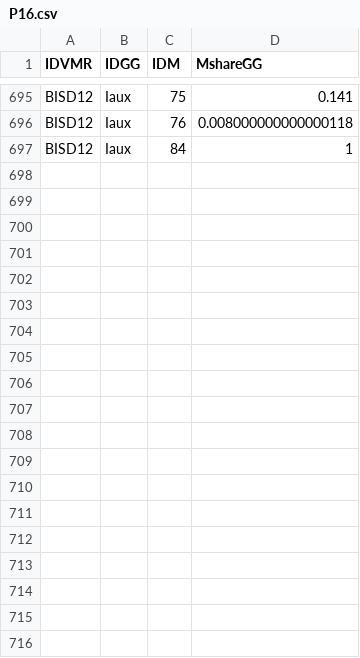
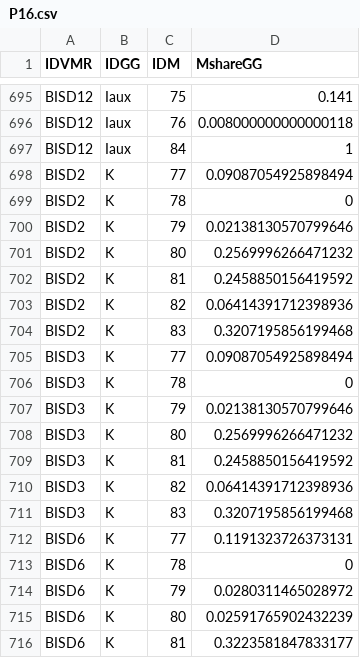
Before and after one commit to paulosplima-netizen/i3et-calculator, a CSV file: data/csv/P16.csv, drawn as a sheet; only a part is shown, gaps mark what is left out; the diff covers the shown part only.

```diff
--- a/data/csv/P16.csv
+++ b/data/csv/P16.csv
@@ -697 +697,20 @@ BISD12;Iaux;76;0.008000000000000118
 BISD12;Iaux;84;1
+BISD2;K;77;0.09087054925898494
+BISD2;K;78;0
+BISD2;K;79;0.02138130570799646
+BISD2;K;80;0.2569996266471232
+BISD2;K;81;0.2458850156419592
+BISD2;K;82;0.06414391712398936
+BISD2;K;83;0.3207195856199468
+BISD3;K;77;0.09087054925898494
+BISD3;K;78;0
+BISD3;K;79;0.02138130570799646
+BISD3;K;80;0.2569996266471232
+BISD3;K;81;0.2458850156419592
+BISD3;K;82;0.06414391712398936
+BISD3;K;83;0.3207195856199468
+BISD6;K;77;0.1191323726373131
+BISD6;K;78;0
+BISD6;K;79;0.0280311465028972
+BISD6;K;80;0.02591765902432239
+BISD6;K;81;0.3223581847833177
```
Also changed, not shown: 23 added rows elsewhere in this file, 22 other files.
